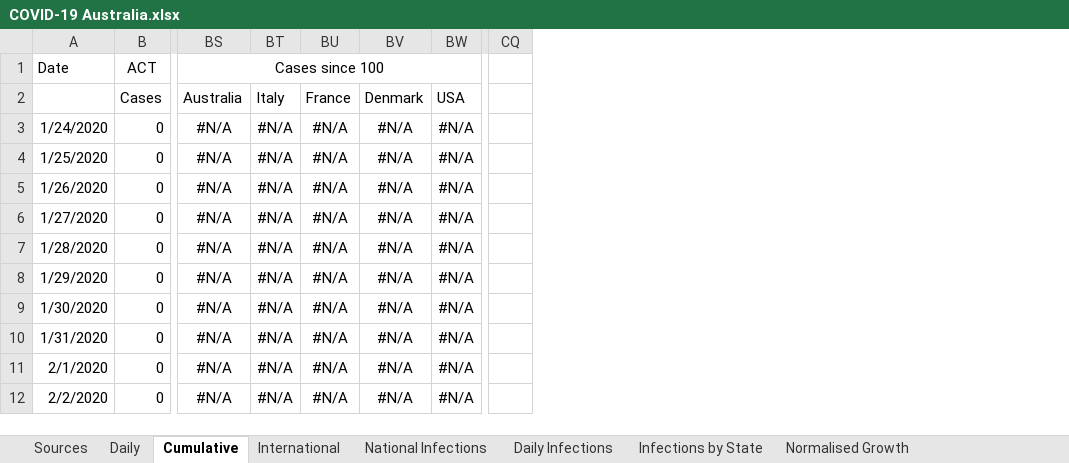
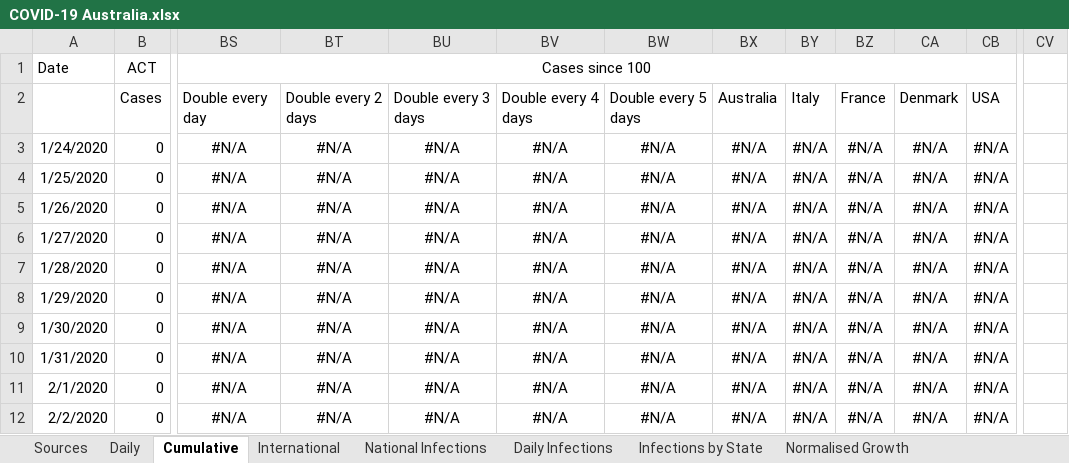
Before and after one commit to MarcusP-P/AusCovid-19, an Excel workbook: COVID-19 Australia.xlsx, sheet Cumulative, drawn as a sheet; only a part is shown, gaps mark what is left out; values as stored, in another font and other column widths than the file's, no borders; removed rows and columns are numbered as before the commit, all else as after; the diff names each change by its address in the sheet, - before the commit and + after, or states it on an @@ line.

Commit message:
22-03-20 R3
Add trend lines for doubling every 1, 2, 3, 4, and 5 days on the after 100 cases graph

```diff
--- a/COVID-19 Australia.xlsx (sheet Cumulative)
+++ b/COVID-19 Australia.xlsx (sheet Cumulative)
+column BS, rows 1-12: Cases since 100 | Double every day | #N/A | #N/A | #N/A | #N/A | #N/A | #N/A | #N/A | #N/A | #N/A | #N/A
+column BT, rows 2-12: Double every 2 days | #N/A | #N/A | #N/A | #N/A | #N/A | #N/A | #N/A | #N/A | #N/A | #N/A
+column BU, rows 2-12: Double every 3 days | #N/A | #N/A | #N/A | #N/A | #N/A | #N/A | #N/A | #N/A | #N/A | #N/A
+column BV, rows 2-12: Double every 4 days | #N/A | #N/A | #N/A | #N/A | #N/A | #N/A | #N/A | #N/A | #N/A | #N/A
+column BW, rows 2-12: Double every 5 days | #N/A | #N/A | #N/A | #N/A | #N/A | #N/A | #N/A | #N/A | #N/A | #N/A
-column CQ, empty
+column CV, empty
-BX1: Cases since 100
+BX1: (empty)
-BS1:CA1 merged
```
Also changed, not shown: sheet Changelog, formulas that keep their value, charts or pictures.
